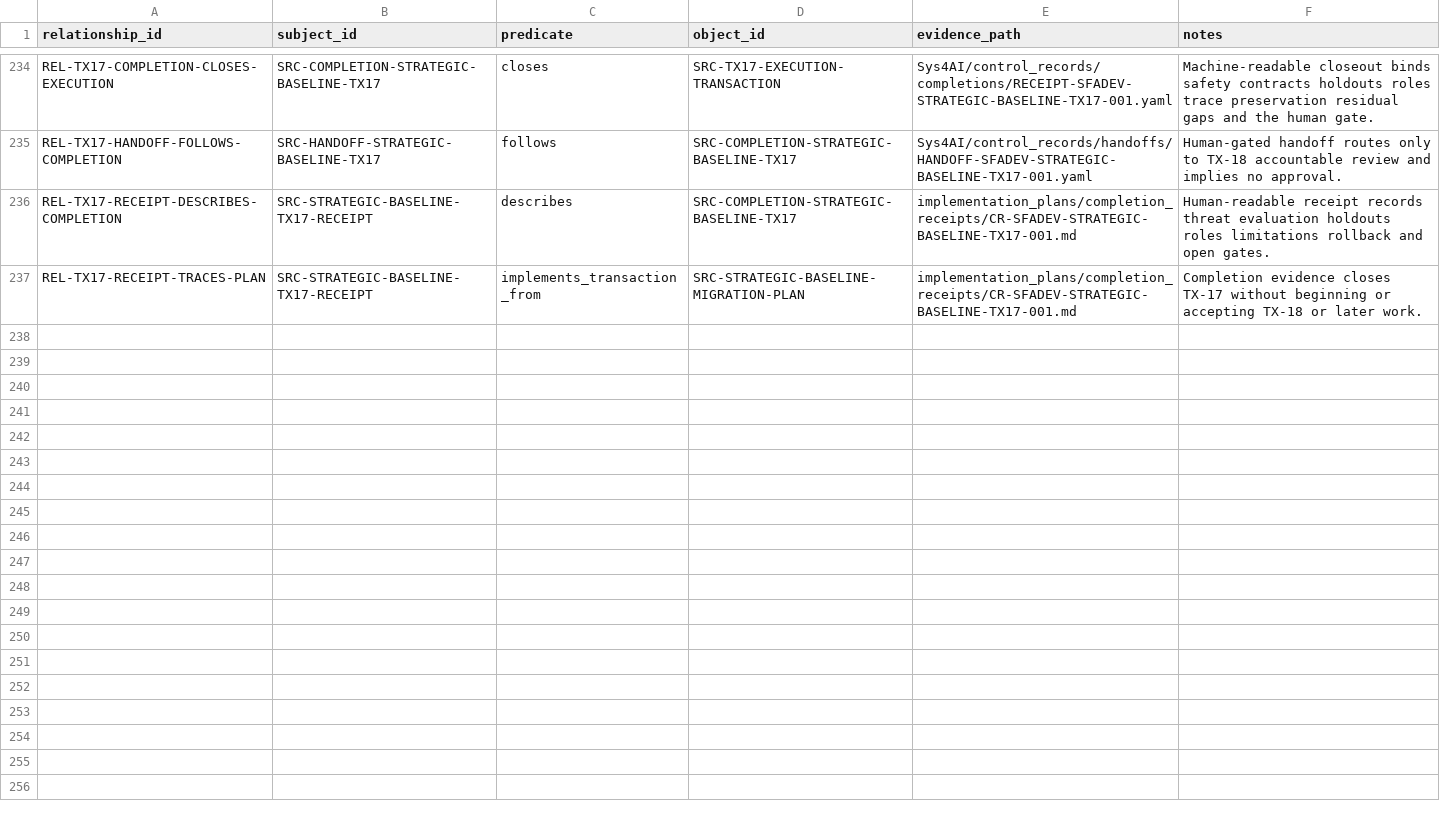
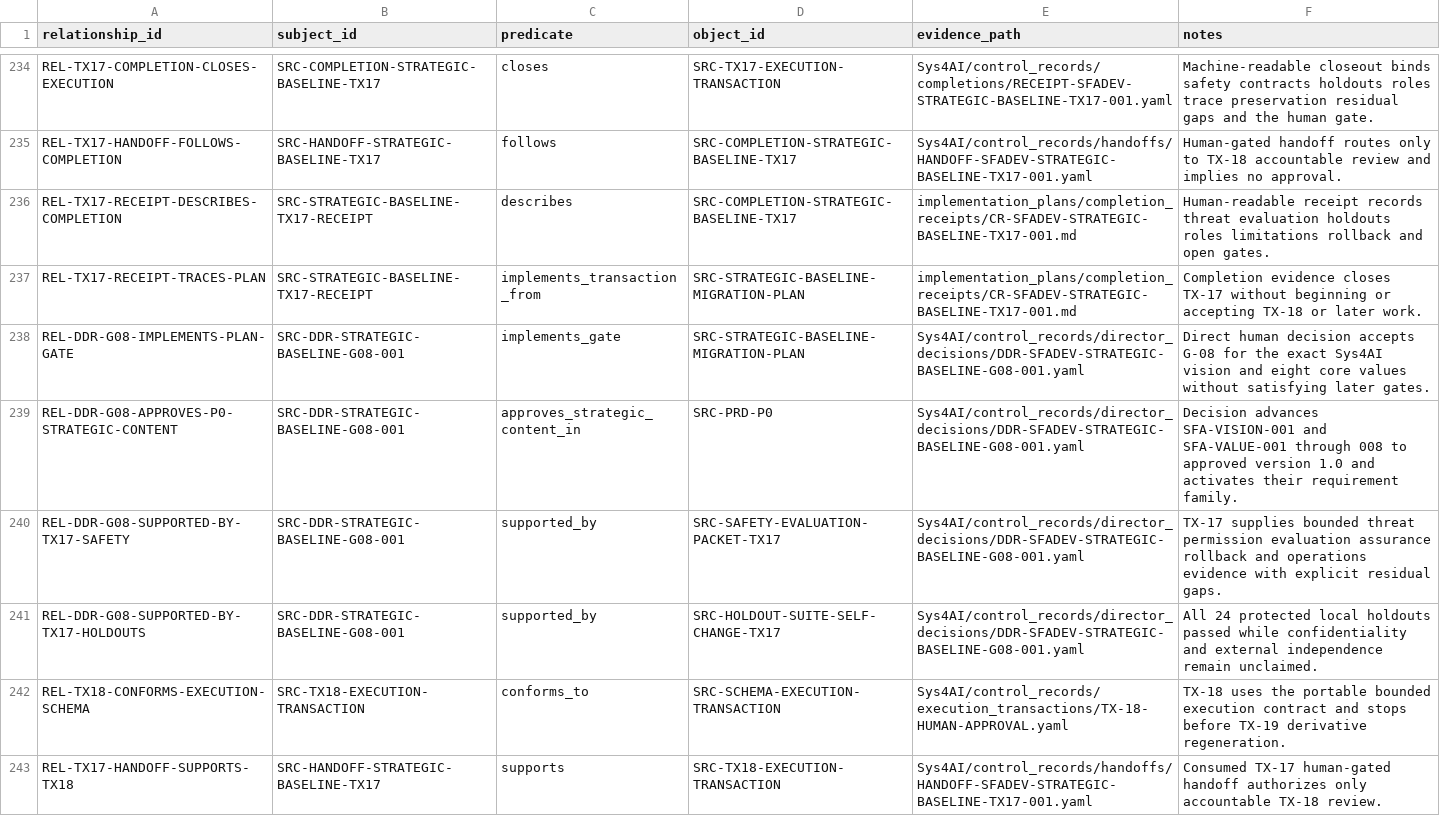
Before and after one commit to AngryOwlAI/sys-for-ai-dev, a CSV file: Sys4AI/registries/object_relationship_registry.csv, drawn as a sheet; only a part is shown, gaps mark what is left out; the diff covers the shown part only.

Commit message:
baseline: record G-08 human approval

```diff
--- a/Sys4AI/registries/object_relationship_registry.csv
+++ b/Sys4AI/registries/object_relationship_registry.csv
@@ -237 +237,7 @@ REL-TX17-RECEIPT-DESCRIBES-COMPLETION,SRC-STRATEGIC-BASELINE-TX17-RECEIPT,descri
 REL-TX17-RECEIPT-TRACES-PLAN,SRC-STRATEGIC-BASELINE-TX17-RECEIPT,implements_transaction_from,SRC-STRATEGIC-BASELINE-MIGRATION-PLAN,implementation_plans/completion_receipts/CR-SFADEV-STRATEGIC-BASELINE-TX17-001.md,Completion evidence closes TX-17 without beginning or accepting TX-18 or later work.
+REL-DDR-G08-IMPLEMENTS-PLAN-GATE,SRC-DDR-STRATEGIC-BASELINE-G08-001,implements_gate,SRC-STRATEGIC-BASELINE-MIGRATION-PLAN,Sys4AI/control_records/director_decisions/DDR-SFADEV-STRATEGIC-BASELINE-G08-001.yaml,Direct human decision accepts G-08 for the exact Sys4AI vision and eight core values without satisfying later gates.
+REL-DDR-G08-APPROVES-P0-STRATEGIC-CONTENT,SRC-DDR-STRATEGIC-BASELINE-G08-001,approves_strategic_content_in,SRC-PRD-P0,Sys4AI/control_records/director_decisions/DDR-SFADEV-STRATEGIC-BASELINE-G08-001.yaml,Decision advances SFA-VISION-001 and SFA-VALUE-001 through 008 to approved version 1.0 and activates their requirement family.
+REL-DDR-G08-SUPPORTED-BY-TX17-SAFETY,SRC-DDR-STRATEGIC-BASELINE-G08-001,supported_by,SRC-SAFETY-EVALUATION-PACKET-TX17,Sys4AI/control_records/director_decisions/DDR-SFADEV-STRATEGIC-BASELINE-G08-001.yaml,TX-17 supplies bounded threat permission evaluation assurance rollback and operations evidence with explicit residual gaps.
+REL-DDR-G08-SUPPORTED-BY-TX17-HOLDOUTS,SRC-DDR-STRATEGIC-BASELINE-G08-001,supported_by,SRC-HOLDOUT-SUITE-SELF-CHANGE-TX17,Sys4AI/control_records/director_decisions/DDR-SFADEV-STRATEGIC-BASELINE-G08-001.yaml,All 24 protected local holdouts passed while confidentiality and external independence remain unclaimed.
+REL-TX18-CONFORMS-EXECUTION-SCHEMA,SRC-TX18-EXECUTION-TRANSACTION,conforms_to,SRC-SCHEMA-EXECUTION-TRANSACTION,Sys4AI/control_records/execution_transactions/TX-18-HUMAN-APPROVAL.yaml,TX-18 uses the portable bounded execution contract and stops before TX-19 derivative regeneration.
+REL-TX17-HANDOFF-SUPPORTS-TX18,SRC-HANDOFF-STRATEGIC-BASELINE-TX17,supports,SRC-TX18-EXECUTION-TRANSACTION,Sys4AI/control_records/handoffs/HANDOFF-SFADEV-STRATEGIC-BASELINE-TX17-001.yaml,Consumed TX-17 human-gated handoff authorizes only accountable TX-18 review.
```
Also changed, not shown: 5 added rows elsewhere in this file, Sys4AI/registries/completion_receipt_registry.csv, Sys4AI/registries/control_record_registry.csv, 24 other files.
